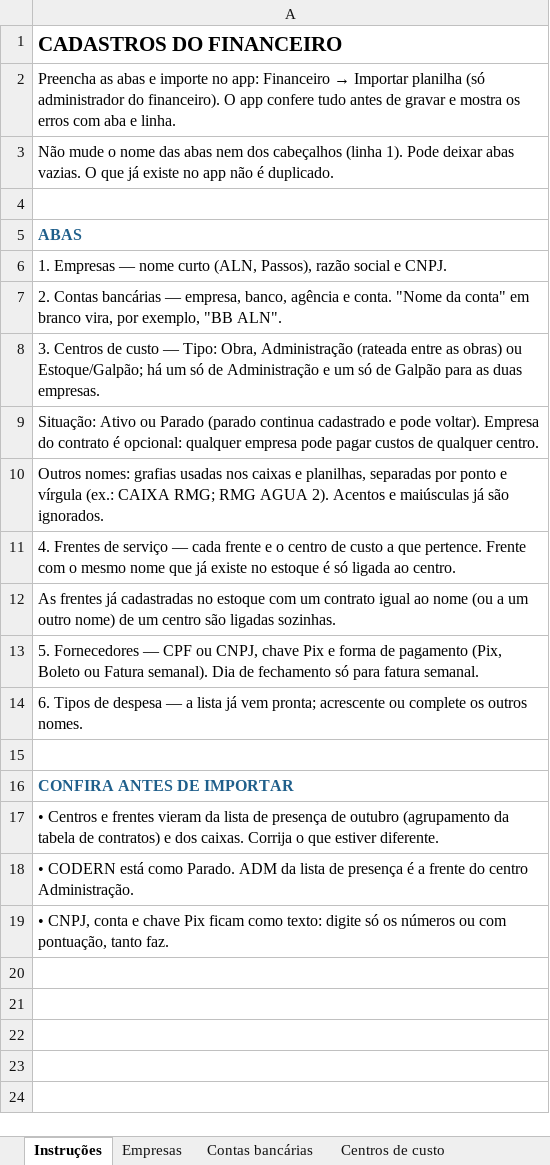
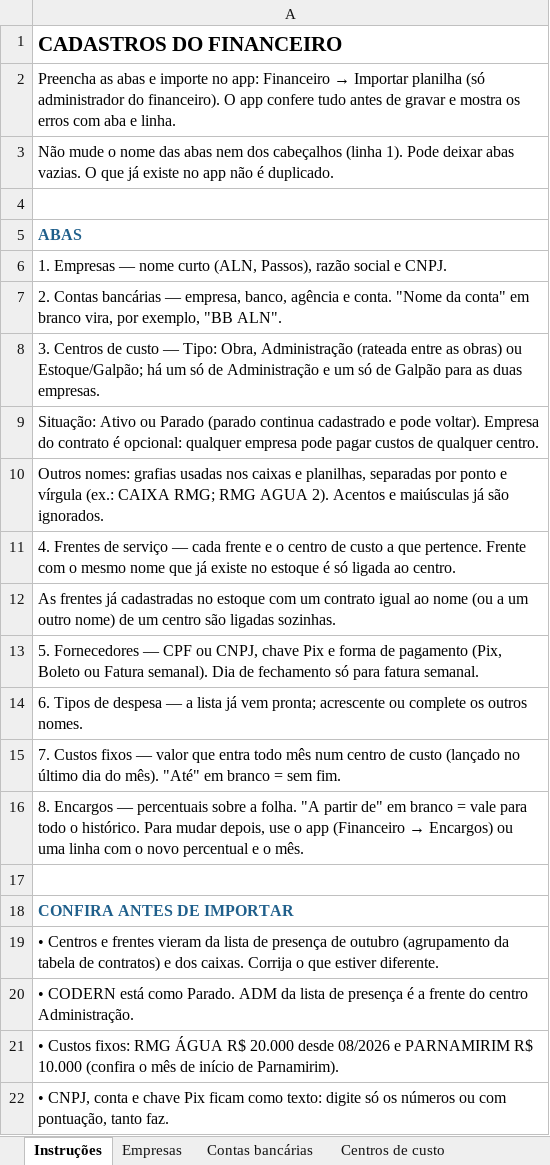
Before and after one commit to clintonmatheus/Estoque, an Excel workbook: modelos/Cadastros_Financeiro.xlsx, sheet Instruções, drawn as a sheet; values as stored, in another font and other column widths than the file's, no borders; the diff names each change by its address in the sheet, - before the commit and + after, or states it on an @@ line.

```diff
--- a/modelos/Cadastros_Financeiro.xlsx (sheet Instruções)
+++ b/modelos/Cadastros_Financeiro.xlsx (sheet Instruções)
+row 15: 7. Custos fixos — valor que entra todo mês num centro de custo (lançado no último dia do mês). "Até" em branco = sem fim.
+row 16: 8. Encargos — percentuais sobre a folha. "A partir de" em branco = vale para todo o histórico. Para mudar depois, use o app (Financeiro → Encargos) ou uma linha com o novo percentual e o mês.
+row 21: • Custos fixos: RMG ÁGUA R$ 20.000 desde 08/2026 e PARNAMIRIM R$ 10.000 (confira o mês de início de Parnamirim).
```
Also changed, not shown: sheet Tipos de despesa, other sheet tabs, 17 other files.
